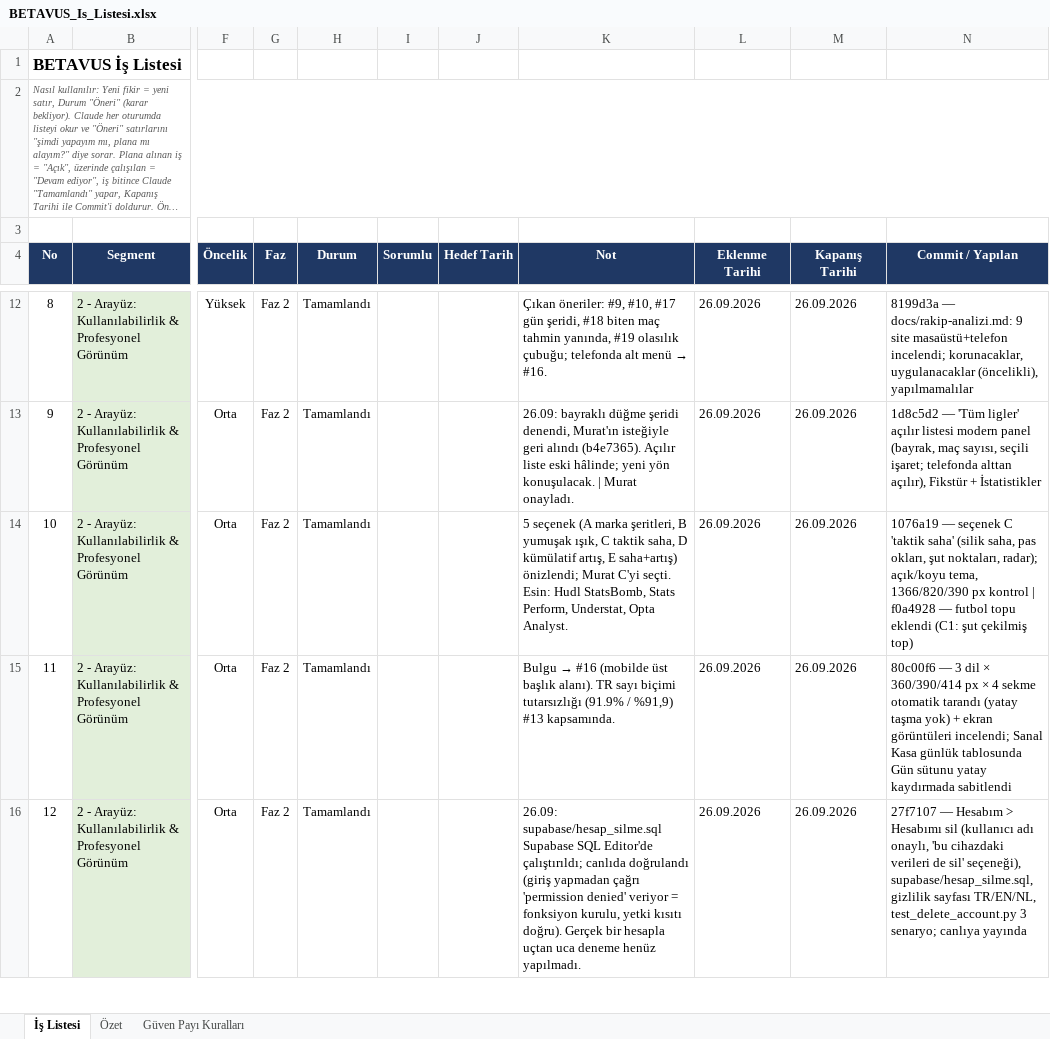
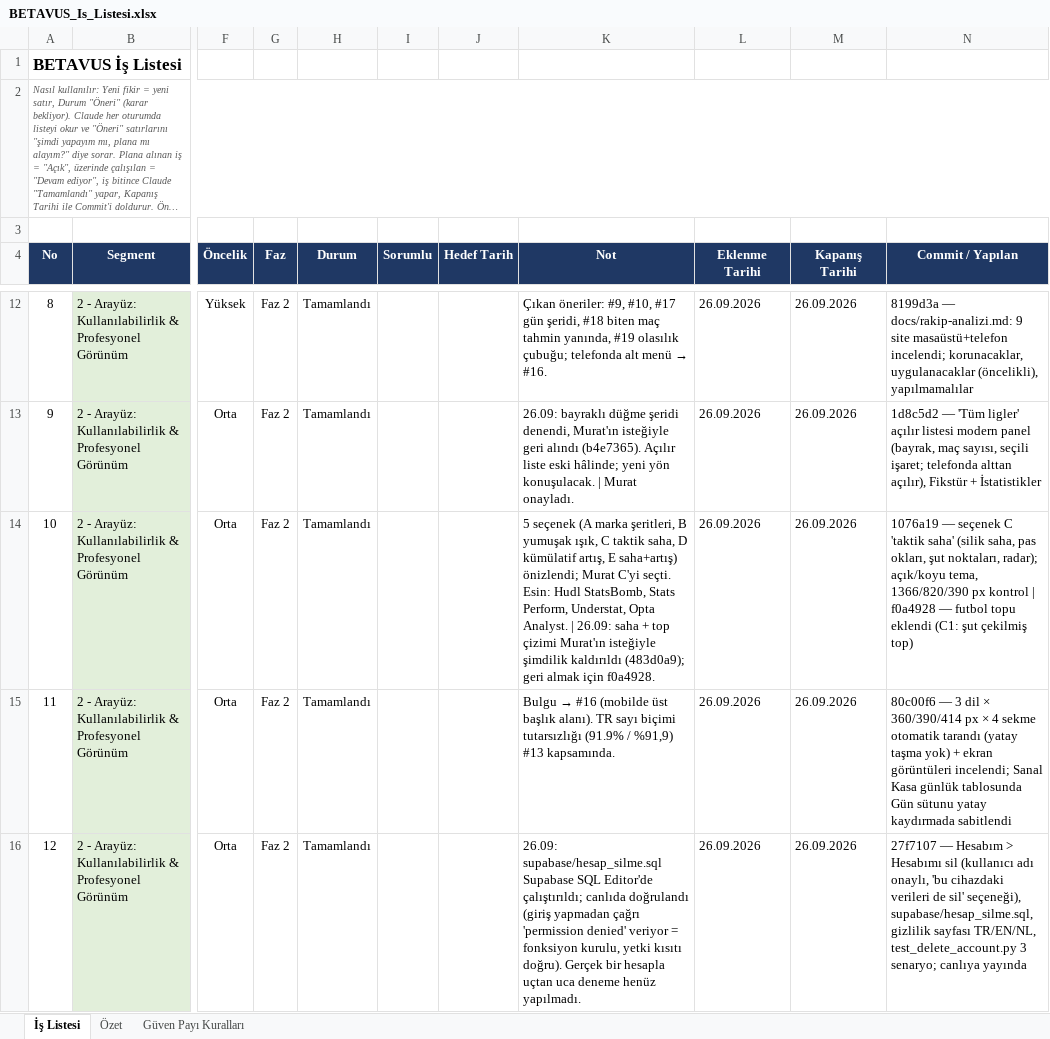
Before and after one commit to GKHNKMR/Football-TG05, an Excel workbook: BETAVUS_Is_Listesi.xlsx, sheet İş Listesi, drawn as a sheet; only a part is shown, gaps mark what is left out; long unchanged cells end in …; values as stored, in another font and other column widths than the file's, no borders; conditional formats not drawn; the diff names each change by its address in the sheet, - before the commit and + after, or states it on an @@ line.

```diff
--- a/BETAVUS_Is_Listesi.xlsx (sheet İş Listesi)
+++ b/BETAVUS_Is_Listesi.xlsx (sheet İş Listesi)
-K14 (Not): …Opta Analyst.
+K14 (Not): …Opta Analyst. | 26.09: saha + top çizimi Murat'ın isteğiyle şimdilik kaldırıldı (483d0a9); geri almak için f0a4928.
```
